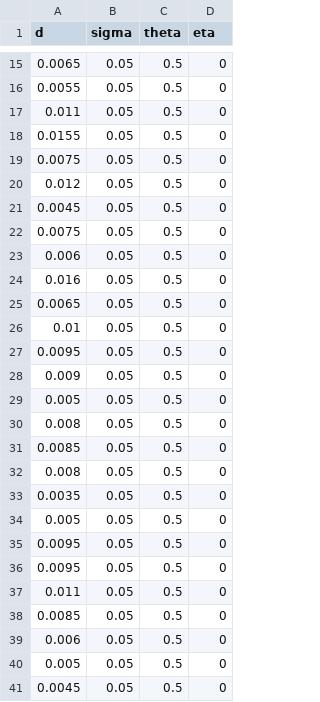
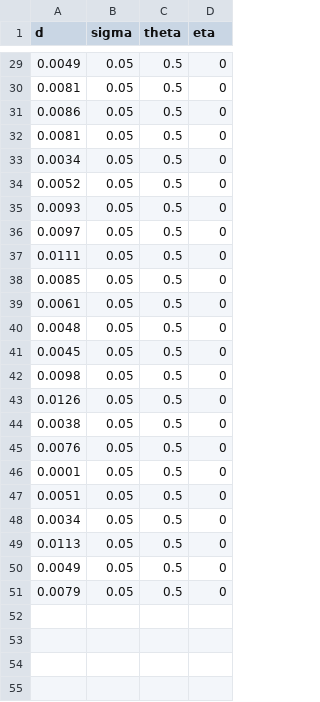
Before and after one commit to jakegoldm/ADDM.cpp, a CSV file: Da_data/v6_output/run_05.csv, drawn as a sheet; only a part is shown, gaps mark what is left out; the diff covers the shown part only.

```diff
--- a/Da_data/v6_output/run_05.csv
+++ b/Da_data/v6_output/run_05.csv
@@ -15,27 +29,23 @@ d,sigma,theta,eta
-0.0065,0.05,0.5,0
-0.0055,0.05,0.5,0
-0.011,0.05,0.5,0
-0.0155,0.05,0.5,0
-0.0075,0.05,0.5,0
-0.012,0.05,0.5,0
+0.0049,0.05,0.5,0
+0.0081,0.05,0.5,0
+0.0086,0.05,0.5,0
+0.0081,0.05,0.5,0
+0.0034,0.05,0.5,0
+0.0052,0.05,0.5,0
+0.0093,0.05,0.5,0
+0.0097,0.05,0.5,0
+0.0111,0.05,0.5,0
+0.0085,0.05,0.5,0
+0.0061,0.05,0.5,0
+0.0048,0.05,0.5,0
 0.0045,0.05,0.5,0
-0.0075,0.05,0.5,0
-0.006,0.05,0.5,0
-0.016,0.05,0.5,0
-0.0065,0.05,0.5,0
-0.01,0.05,0.5,0
-0.0095,0.05,0.5,0
-0.009,0.05,0.5,0
-0.005,0.05,0.5,0
-0.008,0.05,0.5,0
-0.0085,0.05,0.5,0
-0.008,0.05,0.5,0
-0.0035,0.05,0.5,0
-0.005,0.05,0.5,0
-0.0095,0.05,0.5,0
-0.0095,0.05,0.5,0
-0.011,0.05,0.5,0
-0.0085,0.05,0.5,0
-0.006,0.05,0.5,0
-0.005,0.05,0.5,0
-0.0045,0.05,0.5,0
+0.0098,0.05,0.5,0
+0.0126,0.05,0.5,0
+0.0038,0.05,0.5,0
+0.0076,0.05,0.5,0
+0.0001,0.05,0.5,0
+0.0051,0.05,0.5,0
+0.0034,0.05,0.5,0
+0.0113,0.05,0.5,0
+0.0049,0.05,0.5,0
+0.0079,0.05,0.5,0
```
Also changed, not shown: 12 added rows, 10 removed rows and 11 edited cells elsewhere in this file, Da_data/out/output2_b_compE2.csv.csv, Da_data/out/output2_b_compH05.csv.csv, 22 other files.
